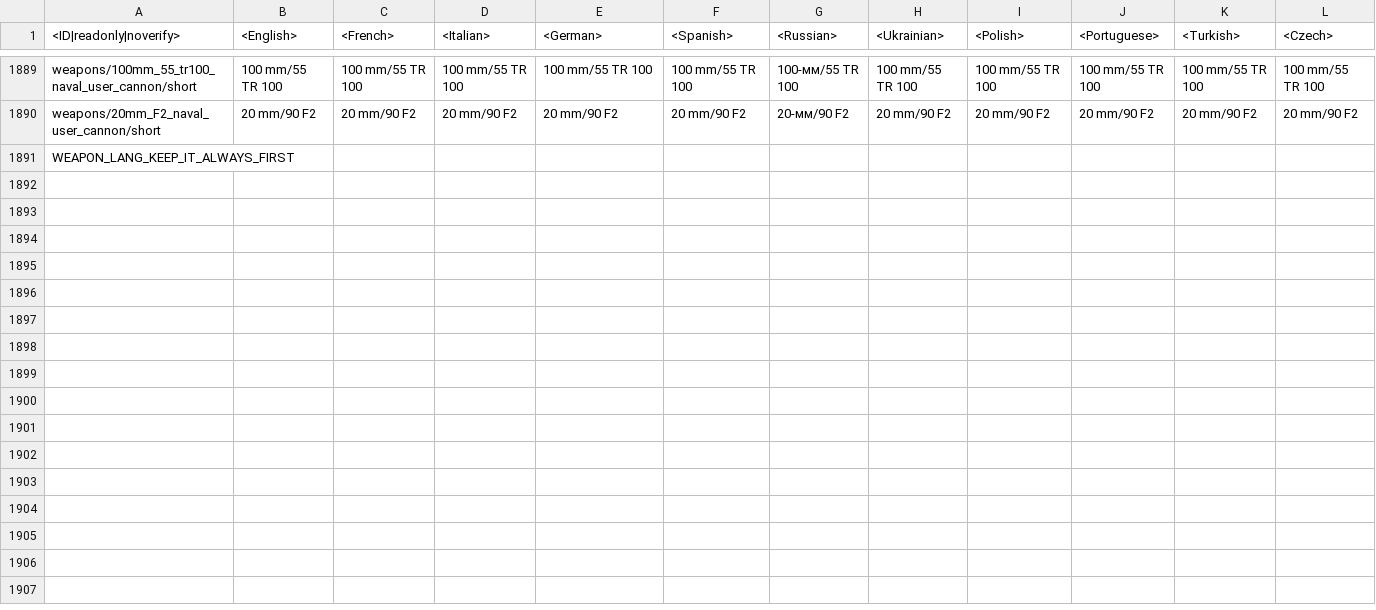
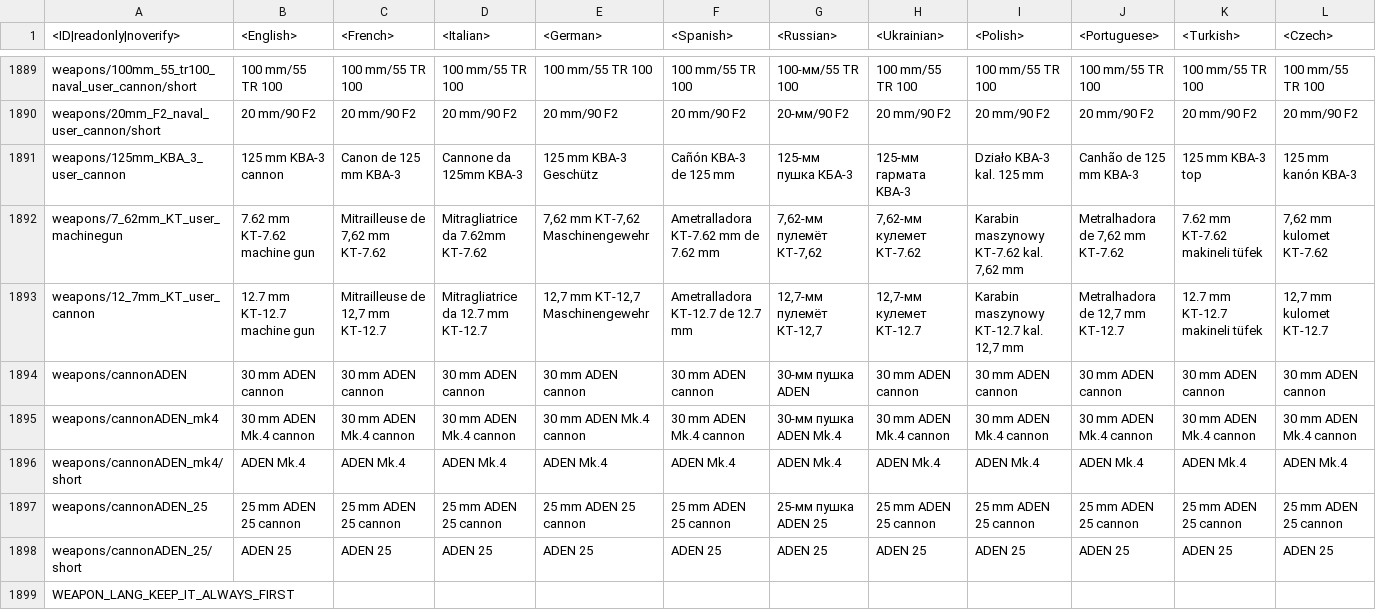
Before and after one commit to zhuxiii/WTM, a CSV file: lang/units_weaponry.csv, drawn as a sheet; only a part is shown, gaps mark what is left out; rows hold the shown columns only; the diff names each change by its address in the sheet, - before the commit and + after, or states it on an @@ line.

```diff
--- a/lang/units_weaponry.csv
+++ b/lang/units_weaponry.csv
+row 1891: weapons/125mm_KBA_3_user_cannon | 125 mm KBA-3 cannon | Canon de 125 mm KBA-3 | Cannone da 125mm KBA-3 | 125 mm KBA-3 Geschütz | Cañón KBA-3 de 125 mm | 125-мм пушка КБА-3 | 125-мм гармата KBA-3 | Działo KBA-3 kal. 125 mm | Canhão de 125 mm KBA-3 | 125 mm KBA-3 top | 125 mm kanón KBA-3
+row 1892: weapons/7_62mm_KT_user_machinegun | 7.62 mm KT-7.62 machine gun | Mitrailleuse de 7,62 mm KT-7.62 | Mitragliatrice da 7.62mm KT-7.62 | 7,62 mm KT-7,62 Maschinengewehr | Ametralladora KT-7.62 mm de 7.62 mm | 7,62-мм пулемёт КТ-7,62 | 7,62-мм кулемет KT-7.62 | Karabin maszynowy KT-7.62 kal. 7,62 mm | Metralhadora de 7,62 mm KT-7.62 | 7.62 mm KT-7.62 makineli tüfek | 7,62 mm kulomet KT-7.62
+row 1893: weapons/12_7mm_KT_user_cannon | 12.7 mm KT-12.7 machine gun | Mitrailleuse de 12,7 mm KT-12.7 | Mitragliatrice da 12.7 mm KT-12.7 | 12,7 mm KT-12,7 Maschinengewehr | Ametralladora KT-12.7 de 12.7 mm | 12,7-мм пулемёт КТ-12,7 | 12,7-мм кулемет KT-12.7 | Karabin maszynowy KT-12.7 kal. 12,7 mm | Metralhadora de 12,7 mm KT-12.7 | 12.7 mm KT-12.7 makineli tüfek | 12,7 mm kulomet KT-12.7
+row 1894: weapons/cannonADEN | 30 mm ADEN cannon | 30 mm ADEN cannon | 30 mm ADEN cannon | 30 mm ADEN cannon | 30 mm ADEN cannon | 30-мм пушка ADEN | 30 mm ADEN cannon | 30 mm ADEN cannon | 30 mm ADEN cannon | 30 mm ADEN cannon | 30 mm ADEN cannon
+row 1895: weapons/cannonADEN_mk4 | 30 mm ADEN Mk.4 cannon | 30 mm ADEN Mk.4 cannon | 30 mm ADEN Mk.4 cannon | 30 mm ADEN Mk.4 cannon | 30 mm ADEN Mk.4 cannon | 30-мм пушка ADEN Mk.4 | 30 mm ADEN Mk.4 cannon | 30 mm ADEN Mk.4 cannon | 30 mm ADEN Mk.4 cannon | 30 mm ADEN Mk.4 cannon | 30 mm ADEN Mk.4 cannon
+row 1896: weapons/cannonADEN_mk4/short | ADEN Mk.4 | ADEN Mk.4 | ADEN Mk.4 | ADEN Mk.4 | ADEN Mk.4 | ADEN Mk.4 | ADEN Mk.4 | ADEN Mk.4 | ADEN Mk.4 | ADEN Mk.4 | ADEN Mk.4
+row 1897: weapons/cannonADEN_25 | 25 mm ADEN 25 cannon | 25 mm ADEN 25 cannon | 25 mm ADEN 25 cannon | 25 mm ADEN 25 cannon | 25 mm ADEN 25 cannon | 25-мм пушка ADEN 25 | 25 mm ADEN 25 cannon | 25 mm ADEN 25 cannon | 25 mm ADEN 25 cannon | 25 mm ADEN 25 cannon | 25 mm ADEN 25 cannon
+row 1898: weapons/cannonADEN_25/short | ADEN 25 | ADEN 25 | ADEN 25 | ADEN 25 | ADEN 25 | ADEN 25 | ADEN 25 | ADEN 25 | ADEN 25 | ADEN 25 | ADEN 25
```
Also changed, not shown: lang/_online.csv, lang/dmviewer.csv, 57 other files.
